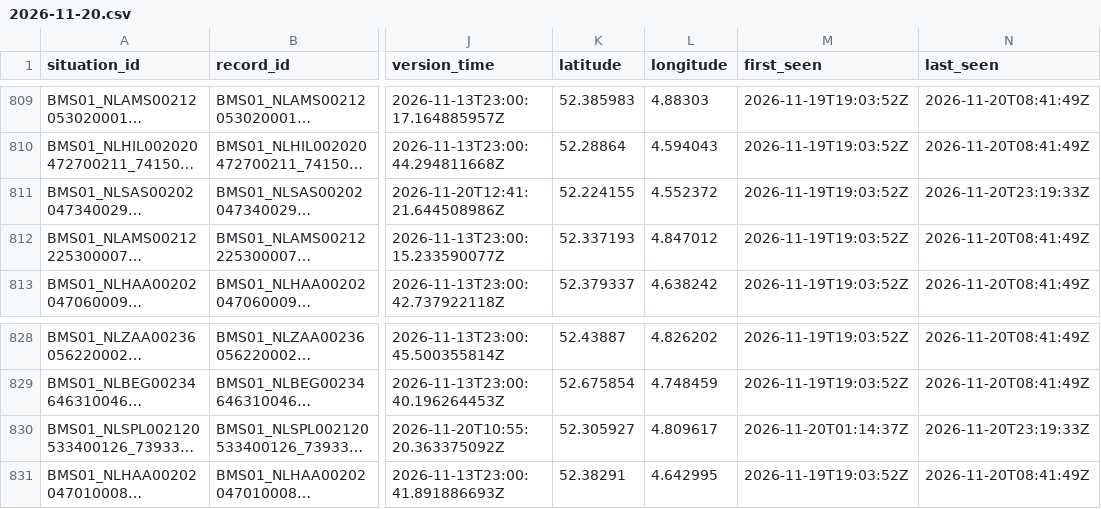
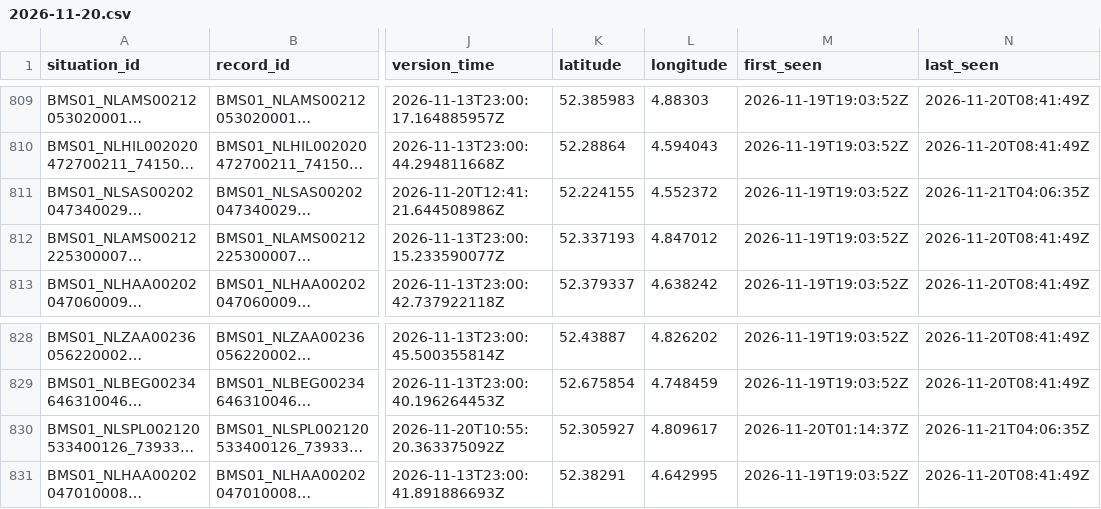
Before and after one commit to jawdat-rana/unexpected-signals, a CSV file: data/bridges/2026/11/2026-11-20.csv, drawn as a sheet; only a part is shown, gaps mark what is left out; long unchanged cells end in …; the diff names each change by its address in the sheet, - before the commit and + after, or states it on an @@ line.

```diff
--- a/data/bridges/2026/11/2026-11-20.csv
+++ b/data/bridges/2026/11/2026-11-20.csv
-N811 (last_seen): 2026-11-20T23:19:33Z
+N811 (last_seen): 2026-11-21T04:06:35Z
-N830 (last_seen): 2026-11-20T23:19:33Z
+N830 (last_seen): 2026-11-21T04:06:35Z
```
Also changed, not shown: data/bridges/2026/11/2026-11-19.csv, data/bridges/2026/11/2026-11-21.csv, 2 other files.
